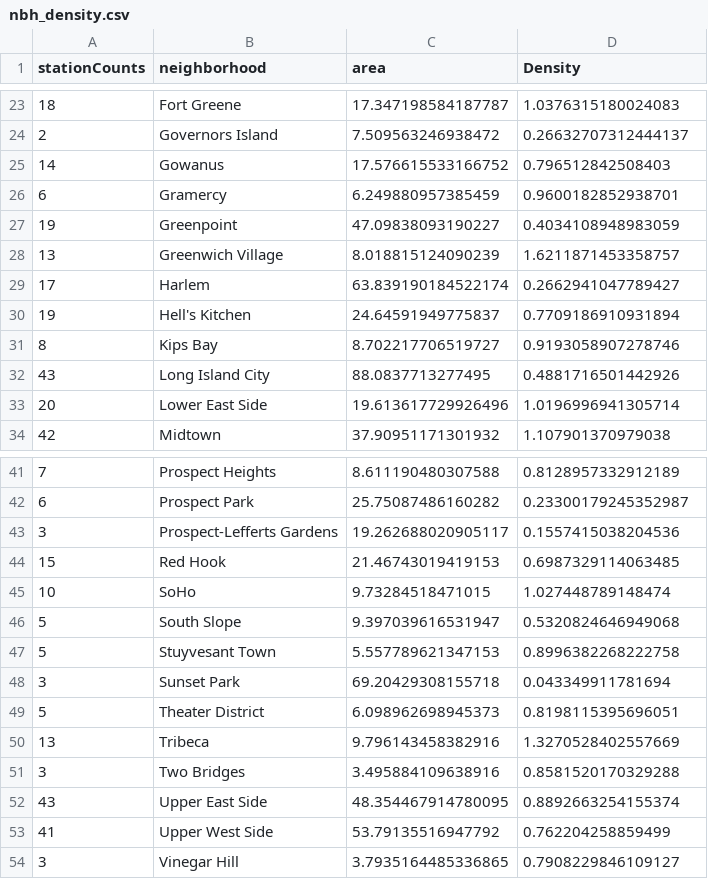
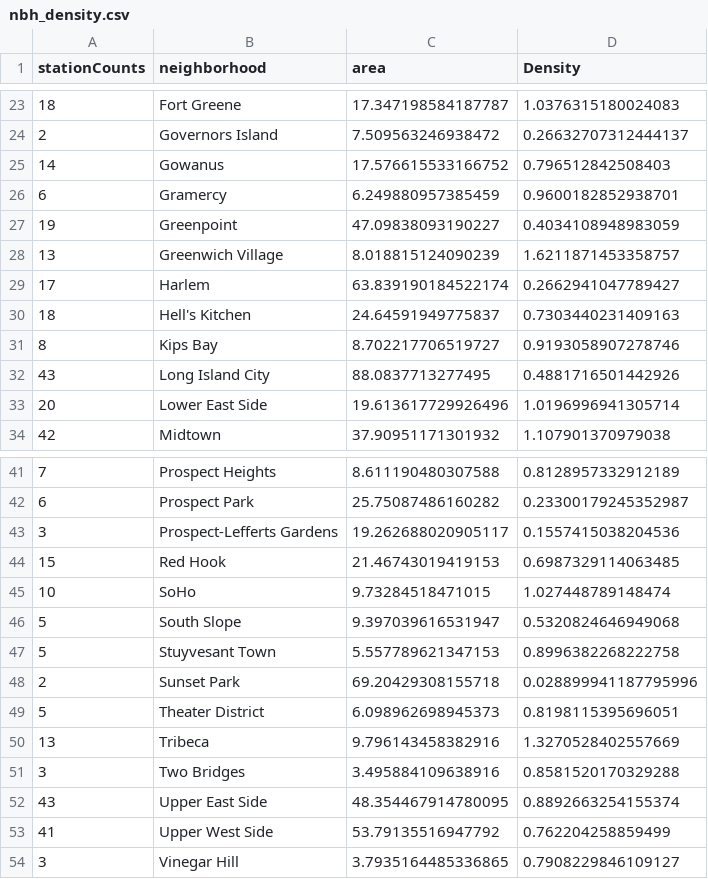
Before and after one commit to connie-code/VisProject_Spring2019, a CSV file: Data/nbh_density.csv, drawn as a sheet; only a part is shown, gaps mark what is left out.

```diff
--- a/Data/nbh_density.csv
+++ b/Data/nbh_density.csv
@@ -29,3 +29,3 @@ stationCounts,neighborhood,area,Density
 17,Harlem,63.839190184522174,0.2662941047789427
-19,Hell's Kitchen,24.64591949775837,0.7709186910931894
+18,Hell's Kitchen,24.64591949775837,0.7303440231409163
 8,Kips Bay,8.702217706519727,0.9193058907278746
@@ -47,3 +47,3 @@ stationCounts,neighborhood,area,Density
 5,Stuyvesant Town,5.557789621347153,0.8996382268222758
-3,Sunset Park,69.20429308155718,0.043349911781694
+2,Sunset Park,69.20429308155718,0.028899941187795996
 5,Theater District,6.098962698945373,0.8198115395696051
```
Also changed, not shown: Data/Sunset_Park.csv.
